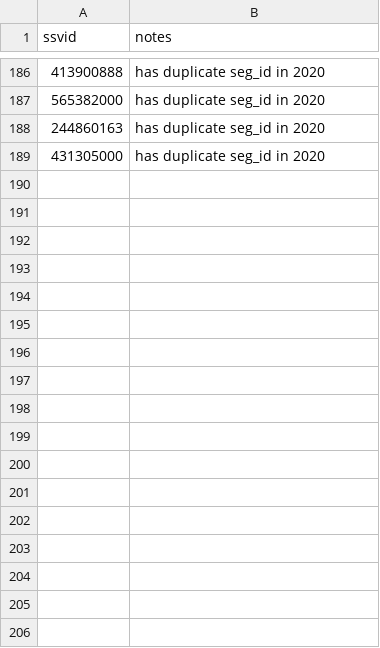
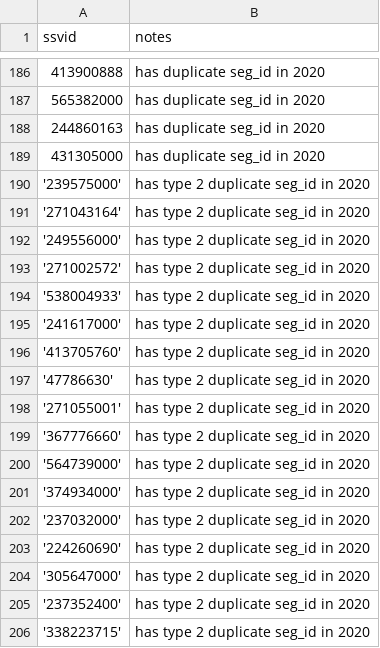
Before and after one commit to GlobalFishingWatch/pipe-segment, a CSV file: assets/small_test_set.csv, drawn as a sheet; only a part is shown, gaps mark what is left out.

Commit message:
add more MMSI to small test set that test second type of duplicate timestamps

```diff
--- a/assets/small_test_set.csv
+++ b/assets/small_test_set.csv
@@ -189 +189,18 @@ ssvid,notes
 431305000,has duplicate seg_id in 2020
+'239575000',has type 2 duplicate seg_id in 2020
+'271043164',has type 2 duplicate seg_id in 2020
+'249556000',has type 2 duplicate seg_id in 2020
+'271002572',has type 2 duplicate seg_id in 2020
+'538004933',has type 2 duplicate seg_id in 2020
+'241617000',has type 2 duplicate seg_id in 2020
+'413705760',has type 2 duplicate seg_id in 2020
+'47786630',has type 2 duplicate seg_id in 2020
+'271055001',has type 2 duplicate seg_id in 2020
+'367776660',has type 2 duplicate seg_id in 2020
+'564739000',has type 2 duplicate seg_id in 2020
+'374934000',has type 2 duplicate seg_id in 2020
+'237032000',has type 2 duplicate seg_id in 2020
+'224260690',has type 2 duplicate seg_id in 2020
+'305647000',has type 2 duplicate seg_id in 2020
+'237352400',has type 2 duplicate seg_id in 2020
+'338223715',has type 2 duplicate seg_id in 2020
```
